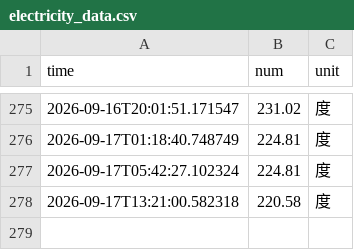
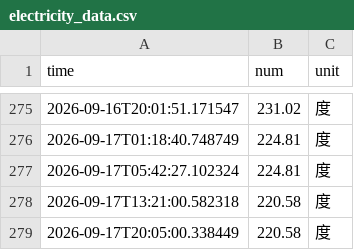
Before and after one commit to Chen-Rong-Zi/nju_electric_monitor, a CSV file: docs/data/electricity_data.csv, drawn as a sheet; only a part is shown, gaps mark what is left out.

```diff
--- a/docs/data/electricity_data.csv
+++ b/docs/data/electricity_data.csv
@@ -278 +278,2 @@ time,num,unit
 2026-09-17T13:21:00.582318,220.58,度
+2026-09-17T20:05:00.338449,220.58,度
```
Also changed, not shown: 4 other files.
